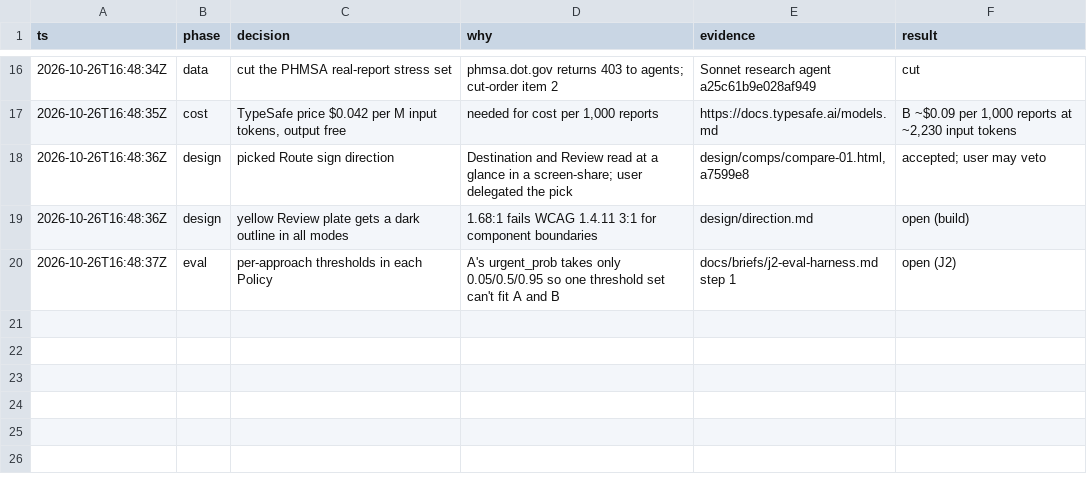
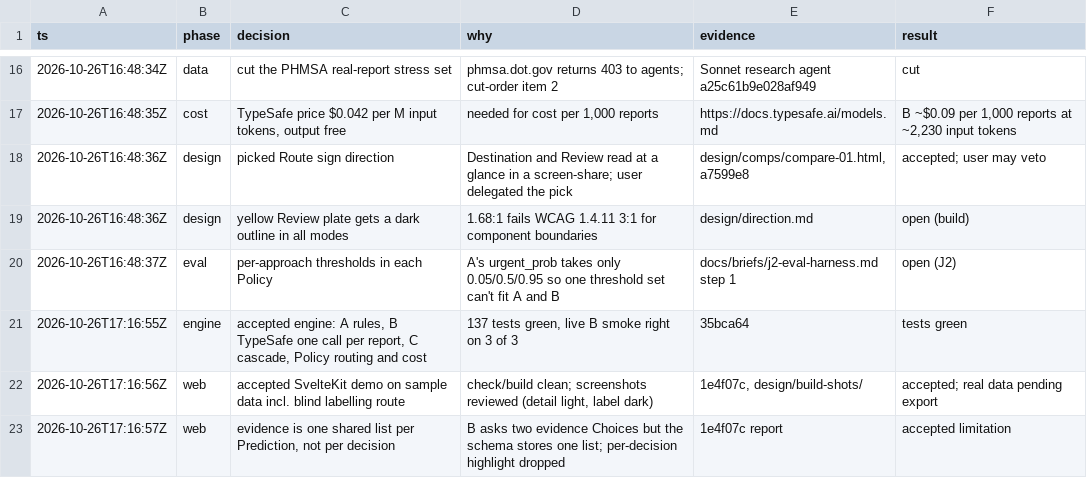
Before and after one commit to r5th/logistics-incident-triage, a TSV file: decisions.tsv, drawn as a sheet; only a part is shown, gaps mark what is left out; the diff names each change by its address in the sheet, - before the commit and + after, or states it on an @@ line.

```diff
--- a/decisions.tsv
+++ b/decisions.tsv
+row 21: 2026-10-26T17:16:55Z | engine | accepted engine: A rules, B TypeSafe one call per report, C cascade, Policy routing and cost | 137 tests green, live B smoke right on 3 of 3 | 35bca64 | tests green
+row 22: 2026-10-26T17:16:56Z | web | accepted SvelteKit demo on sample data incl. blind labelling route | check/build clean; screenshots reviewed (detail light, label dark) | 1e4f07c, design/build-shots/ | accepted; real data pending export
+row 23: 2026-10-26T17:16:57Z | web | evidence is one shared list per Prediction, not per decision | B asks two evidence Choices but the schema stores one list; per-decision highlight dropped | 1e4f07c report | accepted limitation
```
